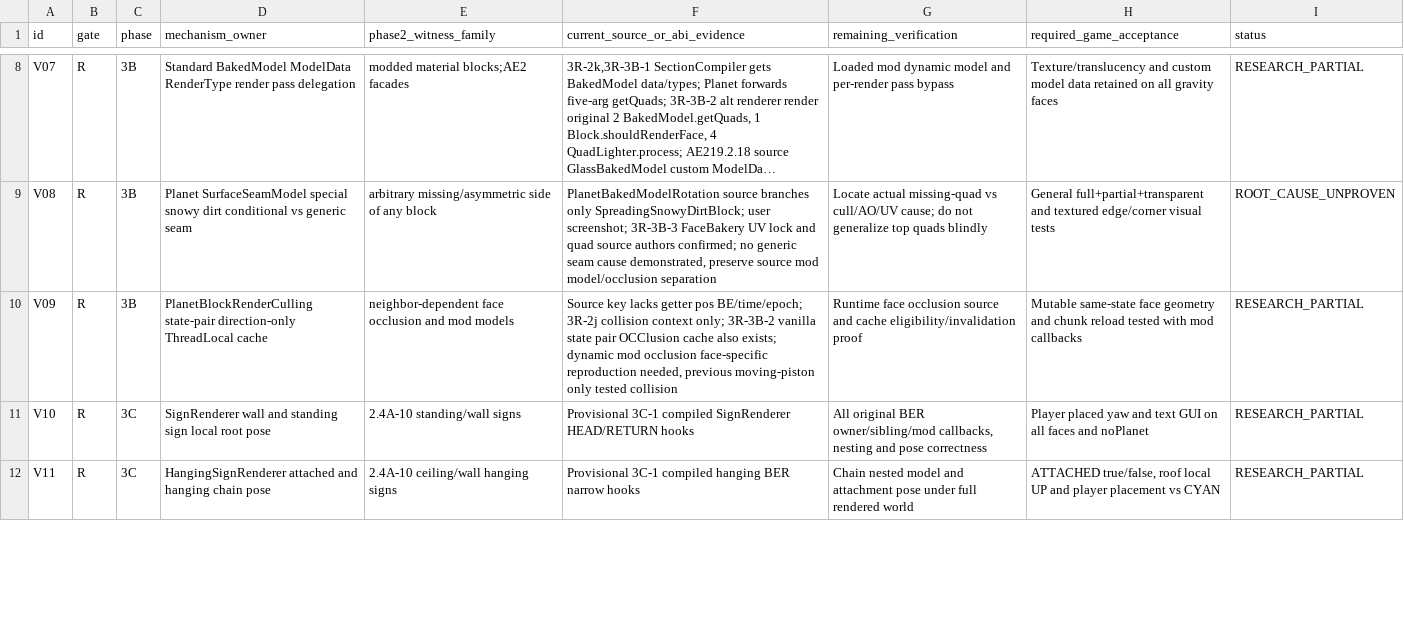
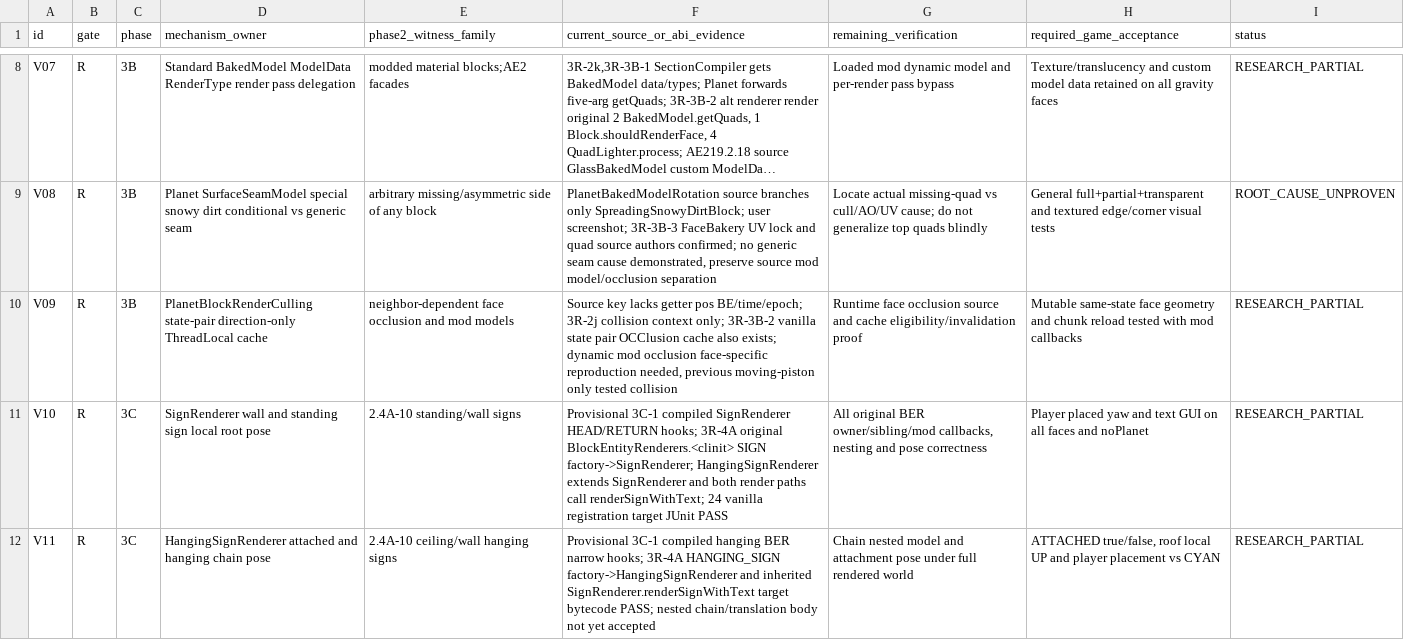
Before and after one commit to Abbygree11/Planetary, a TSV file: docs/research/PHASE2_VISUAL_READINESS_OWNER_MATRIX_1_21_1.tsv, drawn as a sheet; only a part is shown, gaps mark what is left out; long unchanged cells end in …; the diff covers the shown part only.

Commit message:
research(P2VR,3R-4A): link five Phase2 visual BER readiness rows to 24 original factory mappings and inherited sign/skull/banner source

```diff
--- a/docs/research/PHASE2_VISUAL_READINESS_OWNER_MATRIX_1_21_1.tsv
+++ b/docs/research/PHASE2_VISUAL_READINESS_OWNER_MATRIX_1_21_1.tsv
@@ -10,3 +10,3 @@ V08	R	3B	Planet SurfaceSeamModel special snowy dirt conditional vs generic seam
 V09	R	3B	PlanetBlockRenderCulling state-pair direction-only ThreadLocal cache	neighbor-dependent face occlusion and mod models	Source key lacks getter pos BE/time/epoch; 3R-2j collision context only; 3R-3B-2 vanilla state pair OCClusion cache also exists; dynamic mod occlusion face-specific reproduction needed, previous moving-piston only tested collision	Runtime face occlusion source and cache eligibility/invalidation proof	Mutable same-state face geometry and chunk reload tested with mod callbacks	RESEARCH_PARTIAL
-V10	R	3C	SignRenderer wall and standing sign local root pose	2.4A-10 standing/wall signs	Provisional 3C-1 compiled SignRenderer HEAD/RETURN hooks	All original BER owner/sibling/mod callbacks, nesting and pose correctness	Player placed yaw and text GUI on all faces and noPlanet	RESEARCH_PARTIAL
-V11	R	3C	HangingSignRenderer attached and hanging chain pose	2.4A-10 ceiling/wall hanging signs	Provisional 3C-1 compiled hanging BER narrow hooks	Chain nested model and attachment pose under full rendered world	ATTACHED true/false, roof local UP and player placement vs CYAN	RESEARCH_PARTIAL
+V10	R	3C	SignRenderer wall and standing sign local root pose	2.4A-10 standing/wall signs	Provisional 3C-1 compiled SignRenderer HEAD/RETURN hooks; 3R-4A original BlockEntityRenderers.<clinit> SIGN factory->SignRenderer; HangingSignRenderer extends SignRenderer and both render paths call renderSignWithText; 24 vanilla registration target JUnit PASS	All original BER owner/sibling/mod callbacks, nesting and pose correctness	Player placed yaw and text GUI on all faces and noPlanet	RESEARCH_PARTIAL
+V11	R	3C	HangingSignRenderer attached and hanging chain pose	2.4A-10 ceiling/wall hanging signs	Provisional 3C-1 compiled hanging BER narrow hooks; 3R-4A HANGING_SIGN factory->HangingSignRenderer and inherited SignRenderer.renderSignWithText target bytecode PASS; nested chain/translation body not yet accepted	Chain nested model and attachment pose under full rendered world	ATTACHED true/false, roof local UP and player placement vs CYAN	RESEARCH_PARTIAL
```
Also changed, not shown: 3 edited cells elsewhere in this file.
